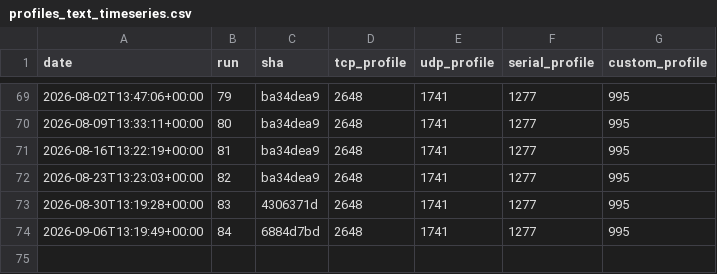
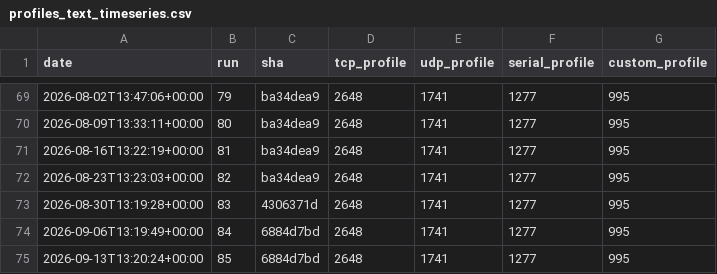
Before and after one commit to eProsima/Micro-XRCE-DDS-Client, a CSV file: ci/metrics/memory/profiles_text_timeseries.csv, drawn as a sheet; only a part is shown, gaps mark what is left out; the diff names each change by its address in the sheet, - before the commit and + after, or states it on an @@ line.

```diff
--- a/ci/metrics/memory/profiles_text_timeseries.csv
+++ b/ci/metrics/memory/profiles_text_timeseries.csv
+row 75: 2026-09-13T13:20:24+00:00 | 85 | 6884d7bd | 2648 | 1741 | 1277 | 995
```
Also changed, not shown: ci/metrics/memory/complete_profile_timeseries.csv, ci/metrics/memory/core_profile_timeseries.csv, 3 other files.
